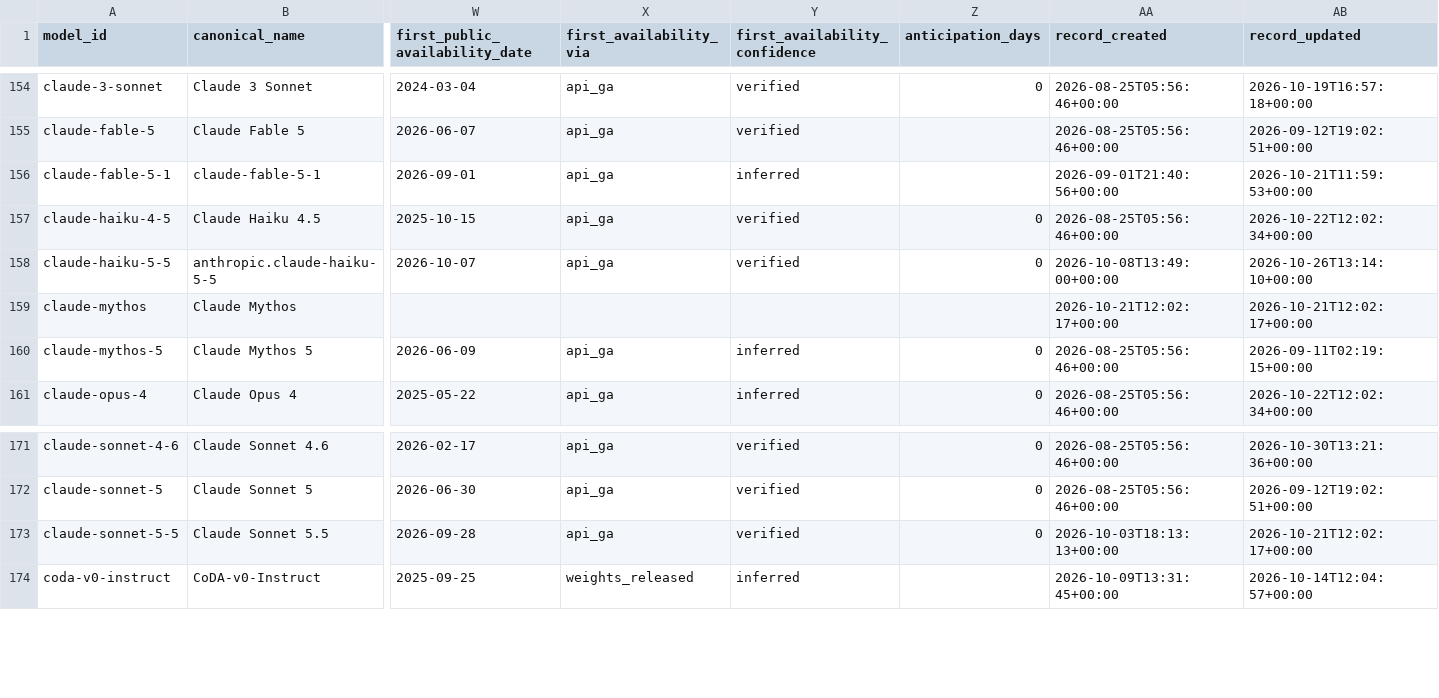
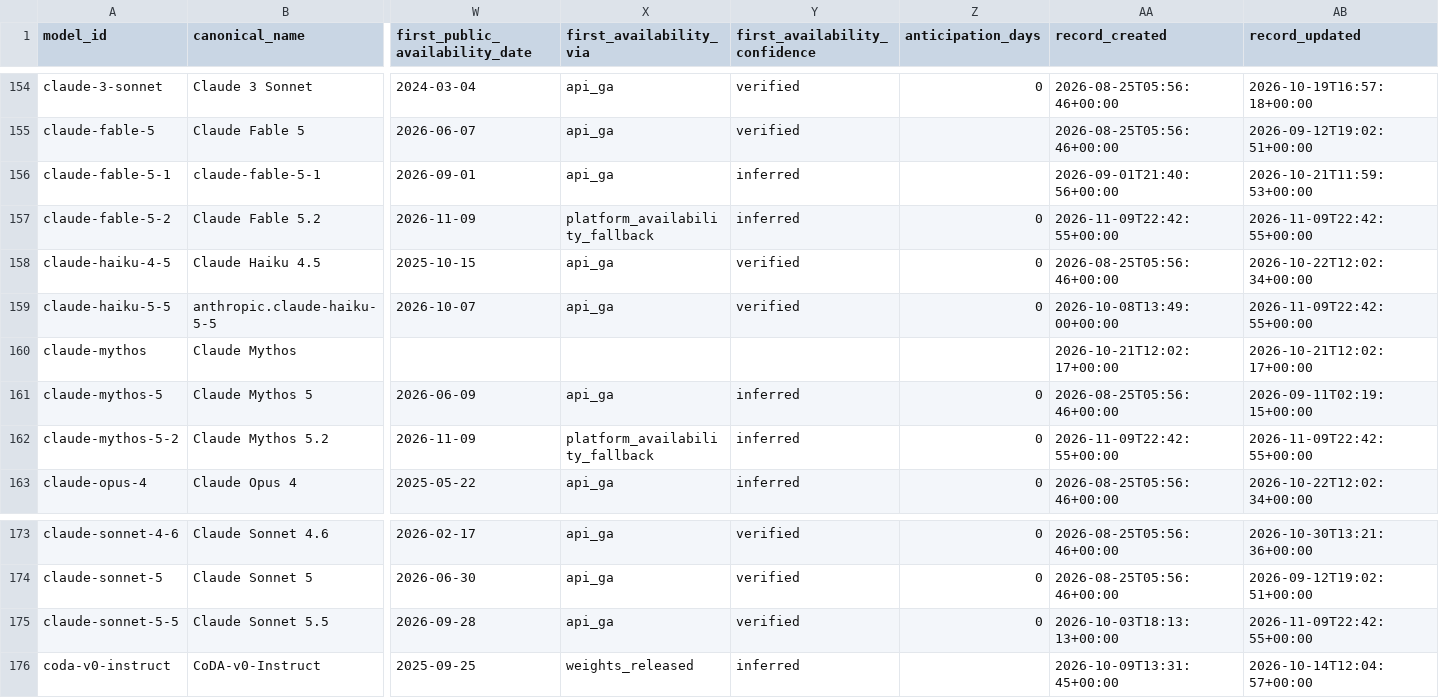
Before and after one commit to YasamanAnsari/llm-ledger, a CSV file: data/core/models.csv, drawn as a sheet; only a part is shown, gaps mark what is left out; addresses are those after the commit; rows hold the shown columns only; the diff names each change by its address in the sheet, - before the commit and + after, or states it on an @@ line.

```diff
--- a/data/core/models.csv
+++ b/data/core/models.csv
+row 157: claude-fable-5-2 | Claude Fable 5.2 | 2026-11-09 | platform_availability_fallback | inferred | 0 | 2026-11-09T22:42:55+00:00 | 2026-11-09T22:42:55+00:00
-AB159 (record_updated): 2026-10-26T13:14:10+00:00
+AB159 (record_updated): 2026-11-09T22:42:55+00:00
+row 162: claude-mythos-5-2 | Claude Mythos 5.2 | 2026-11-09 | platform_availability_fallback | inferred | 0 | 2026-11-09T22:42:55+00:00 | 2026-11-09T22:42:55+00:00
-AB175 (record_updated): 2026-10-21T12:02:17+00:00
+AB175 (record_updated): 2026-11-09T22:42:55+00:00
```
Also changed, not shown: data/core/claims.csv, data/core/events.csv, 8 other files.
